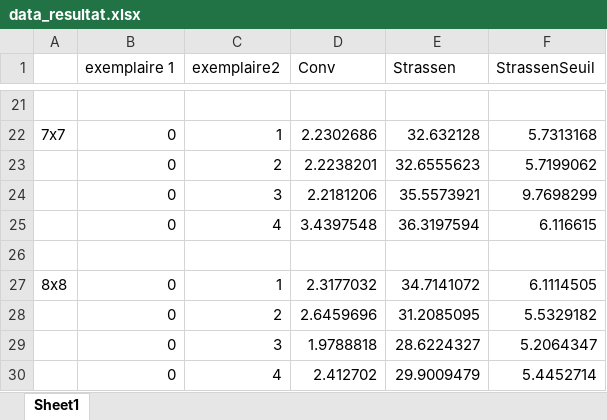
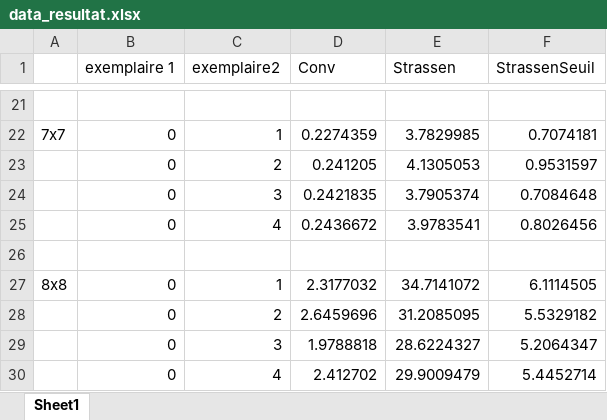
Before and after one commit to ytoubal/INF8775-TPs, an Excel workbook: TP1-A21/data_resultat.xlsx, sheet Sheet1, drawn as a sheet; only a part is shown, gaps mark what is left out; values as stored, in another font and other column widths than the file's, no borders; removed rows and columns are numbered as before the commit, all else as after; the diff covers the shown part only; the diff names each change by its address in the sheet, - before the commit and + after, or states it on an @@ line.

Commit message:
fixed data

```diff
--- a/TP1-A21/data_resultat.xlsx (sheet Sheet1)
+++ b/TP1-A21/data_resultat.xlsx (sheet Sheet1)
-D22 (Conv): 2.2302686
+D22 (Conv): 0.2274359
-E22 (Strassen): 32.632128
+E22 (Strassen): 3.7829985
-F22 (StrassenSeuil): 5.7313168
+F22 (StrassenSeuil): 0.7074181
-row 23:  | 0 | 2 | 2.2238201 | 32.6555623 | 5.7199062
-row 24:  | 0 | 3 | 2.2181206 | 35.5573921 | 9.7698299
-row 25:  | 0 | 4 | 3.4397548 | 36.3197594 | 6.116615
+row 23:  | 0 | 2 | 0.241205 | 4.1305053 | 0.9531597
+row 24:  | 0 | 3 | 0.2421835 | 3.7905374 | 0.7084648
+row 25:  | 0 | 4 | 0.2436672 | 3.9783541 | 0.8026456
```
Also changed, not shown: 12 added rows, 12 removed rows and 12 edited cells elsewhere in this sheet, 1 other file.
